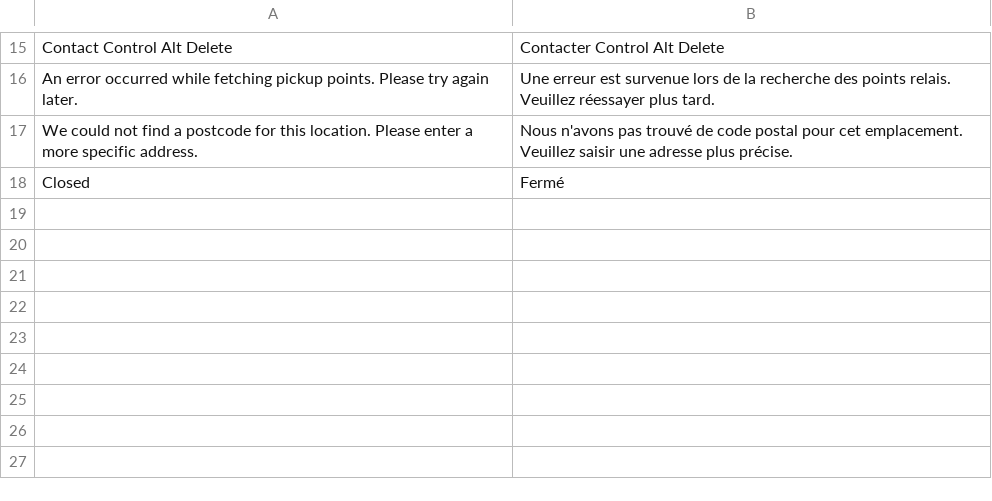
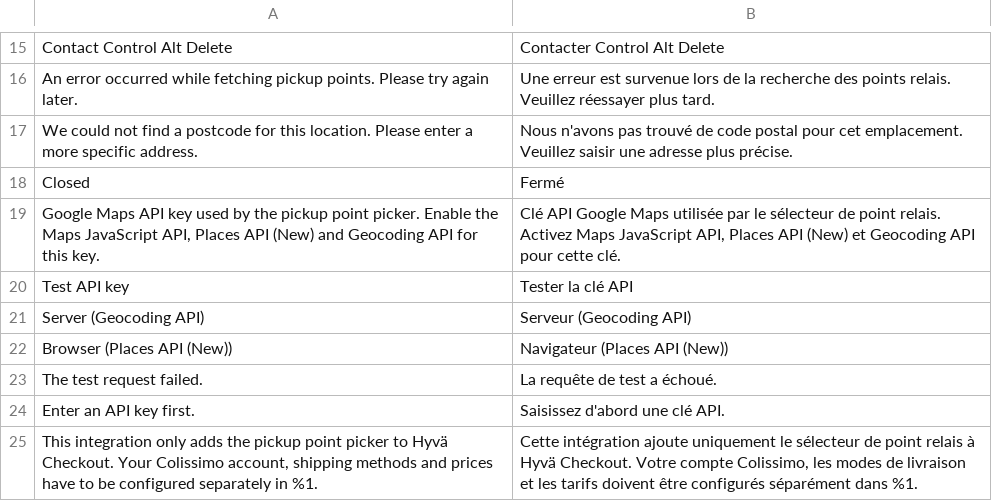
Before and after one commit to controlaltdelete-nl/magento2-colissimo-hyva-checkout, a CSV file: src/i18n/fr_FR.csv, drawn as a sheet; only a part is shown, gaps mark what is left out.

Commit message:
Add a Google Maps API key test button, key explanation and Colissimo setup warning to the admin configuration

```diff
--- a/src/i18n/fr_FR.csv
+++ b/src/i18n/fr_FR.csv
@@ -18 +18,8 @@
 "Closed","Fermé"
+"Google Maps API key used by the pickup point picker. Enable the Maps JavaScript API, Places API (New) and Geocoding API for this key.","Clé API Google Maps utilisée par le sélecteur de point relais. Activez Maps JavaScript API, Places API (New) et Geocoding API pour cette clé."
+"Test API key","Tester la clé API"
+"Server (Geocoding API)","Serveur (Geocoding API)"
+"Browser (Places API (New))","Navigateur (Places API (New))"
+"The test request failed.","La requête de test a échoué."
+"Enter an API key first.","Saisissez d'abord une clé API."
+"This integration only adds the pickup point picker to Hyvä Checkout. Your Colissimo account, shipping methods and prices have to be configured separately in %1.","Cette intégration ajoute uniquement le sélecteur de point relais à Hyvä Checkout. Votre compte Colissimo, les modes de livraison et les tarifs doivent être configurés séparément dans %1."
```
Also changed, not shown: 8 other files.
